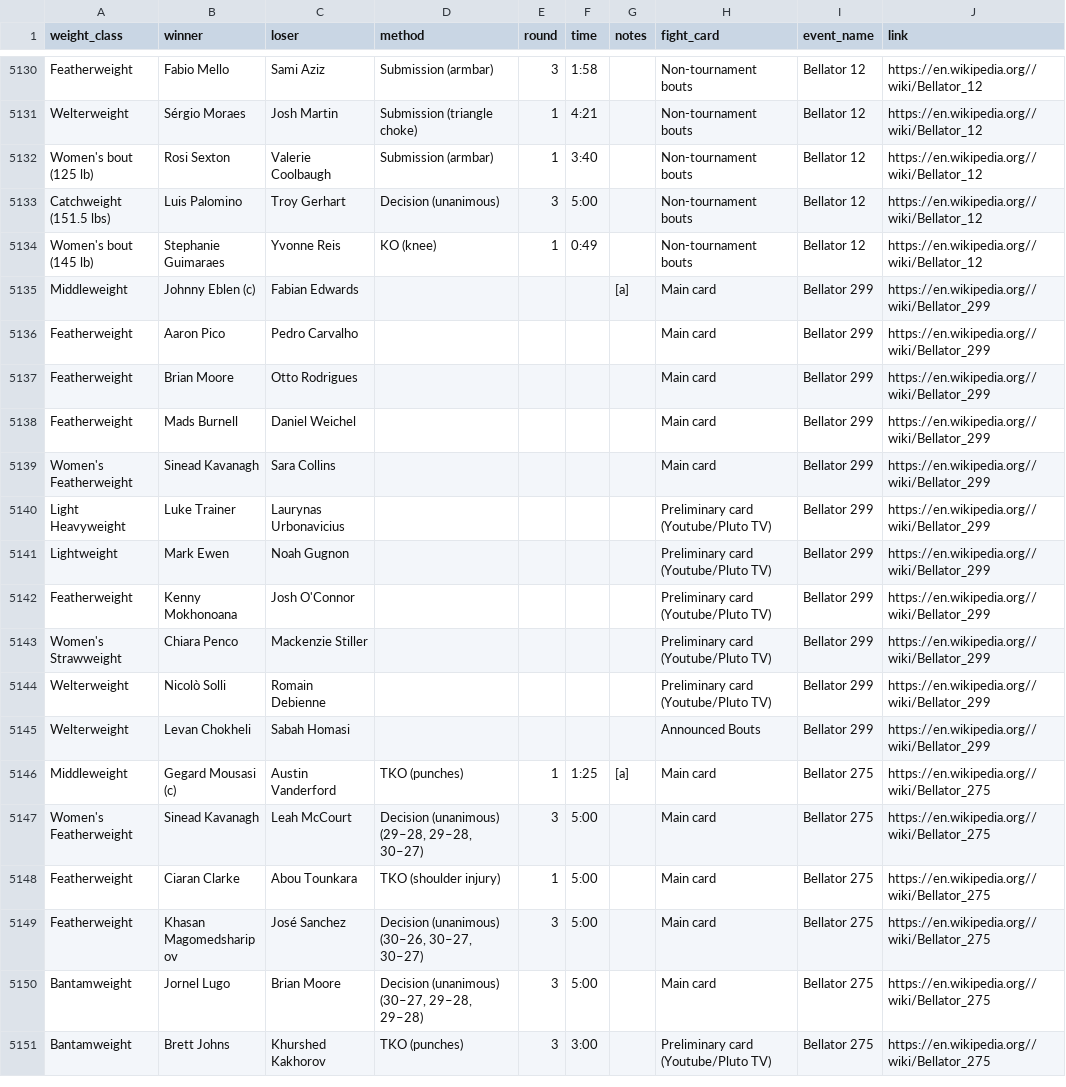
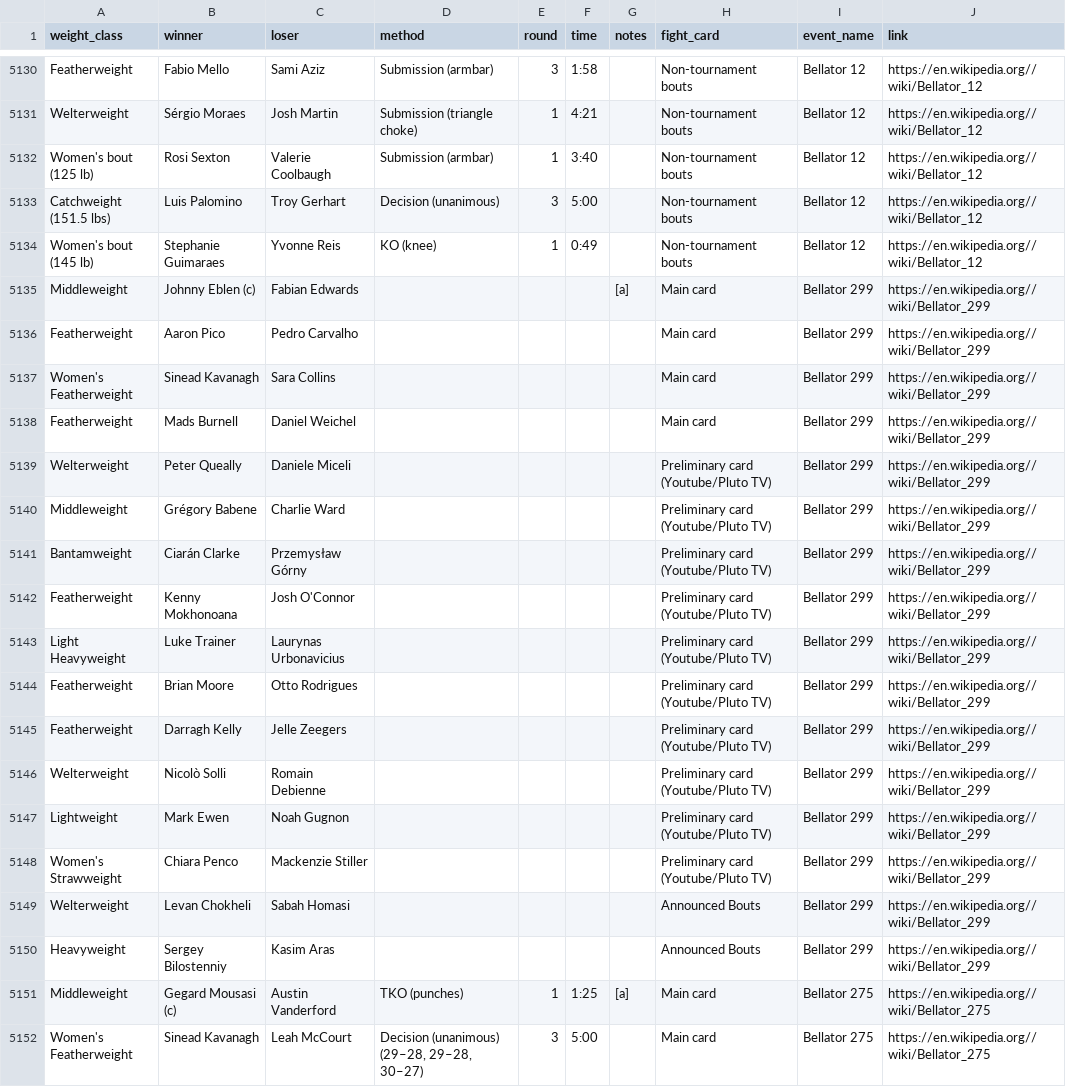
Before and after one commit to mitaash96/ultimateNakMuay, a CSV file: data/raw/wiki_results_bellator.csv, drawn as a sheet; only a part is shown, gaps mark what is left out; the shorter side is filled out with more unchanged rows; the diff covers the shown part only.

```diff
--- a/data/raw/wiki_results_bellator.csv
+++ b/data/raw/wiki_results_bellator.csv
@@ -5136,11 +5136,16 @@ Middleweight,Johnny Eblen (c),Fabian Edwards,,,,[a],Main card,Bellator 299,https
 Featherweight,Aaron Pico,Pedro Carvalho,,,,,Main card,Bellator 299,https://en.wikipedia.org//wiki/Bellator_299
-Featherweight,Brian Moore,Otto Rodrigues,,,,,Main card,Bellator 299,https://en.wikipedia.org//wiki/Bellator_299
+Women's Featherweight,Sinead Kavanagh,Sara Collins,,,,,Main card,Bellator 299,https://en.wikipedia.org//wiki/Bellator_299
 Featherweight,Mads Burnell,Daniel Weichel,,,,,Main card,Bellator 299,https://en.wikipedia.org//wiki/Bellator_299
-Women's Featherweight,Sinead Kavanagh,Sara Collins,,,,,Main card,Bellator 299,https://en.wikipedia.org//wiki/Bellator_299
+Welterweight,Peter Queally,Daniele Miceli,,,,,Preliminary card (Youtube/Pluto TV),Bellator 299,https://en.wikipedia.org//wiki/Bellator_299
+Middleweight,Grégory Babene,Charlie Ward,,,,,Preliminary card (Youtube/Pluto TV),Bellator 299,https://en.wikipedia.org//wiki/Bellator_299
+Bantamweight,Ciarán Clarke,Przemysław Górny,,,,,Preliminary card (Youtube/Pluto TV),Bellator 299,https://en.wikipedia.org//wiki/Bellator_299
+Featherweight,Kenny Mokhonoana,Josh O'Connor,,,,,Preliminary card (Youtube/Pluto TV),Bellator 299,https://en.wikipedia.org//wiki/Bellator_299
 Light Heavyweight,Luke Trainer,Laurynas Urbonavicius,,,,,Preliminary card (Youtube/Pluto TV),Bellator 299,https://en.wikipedia.org//wiki/Bellator_299
+Featherweight,Brian Moore,Otto Rodrigues,,,,,Preliminary card (Youtube/Pluto TV),Bellator 299,https://en.wikipedia.org//wiki/Bellator_299
+Featherweight,Darragh Kelly,Jelle Zeegers,,,,,Preliminary card (Youtube/Pluto TV),Bellator 299,https://en.wikipedia.org//wiki/Bellator_299
+Welterweight,Nicolò Solli,Romain Debienne,,,,,Preliminary card (Youtube/Pluto TV),Bellator 299,https://en.wikipedia.org//wiki/Bellator_299
 Lightweight,Mark Ewen,Noah Gugnon,,,,,Preliminary card (Youtube/Pluto TV),Bellator 299,https://en.wikipedia.org//wiki/Bellator_299
-Featherweight,Kenny Mokhonoana,Josh O'Connor,,,,,Preliminary card (Youtube/Pluto TV),Bellator 299,https://en.wikipedia.org//wiki/Bellator_299
 Women's Strawweight,Chiara Penco,Mackenzie Stiller,,,,,Preliminary card (Youtube/Pluto TV),Bellator 299,https://en.wikipedia.org//wiki/Bellator_299
-Welterweight,Nicolò Solli,Romain Debienne,,,,,Preliminary card (Youtube/Pluto TV),Bellator 299,https://en.wikipedia.org//wiki/Bellator_299
 Welterweight,Levan Chokheli,Sabah Homasi,,,,,Announced Bouts,Bellator 299,https://en.wikipedia.org//wiki/Bellator_299
+Heavyweight,Sergey Bilostenniy,Kasim Aras,,,,,Announced Bouts,Bellator 299,https://en.wikipedia.org//wiki/Bellator_299
 Middleweight,Gegard Mousasi (c),Austin Vanderford,TKO (punches),1,1:25,[a],Main card,Bellator 275,https://en.wikipedia.org//wiki/Bellator_275
```
Also changed, not shown: 7 added rows, 1 removed row, 3 moved rows and 4 edited cells elsewhere in this file, data/processed/ufcstats_events.csv, data/processed/wiki_results_bellator.csv, 14 other files.
